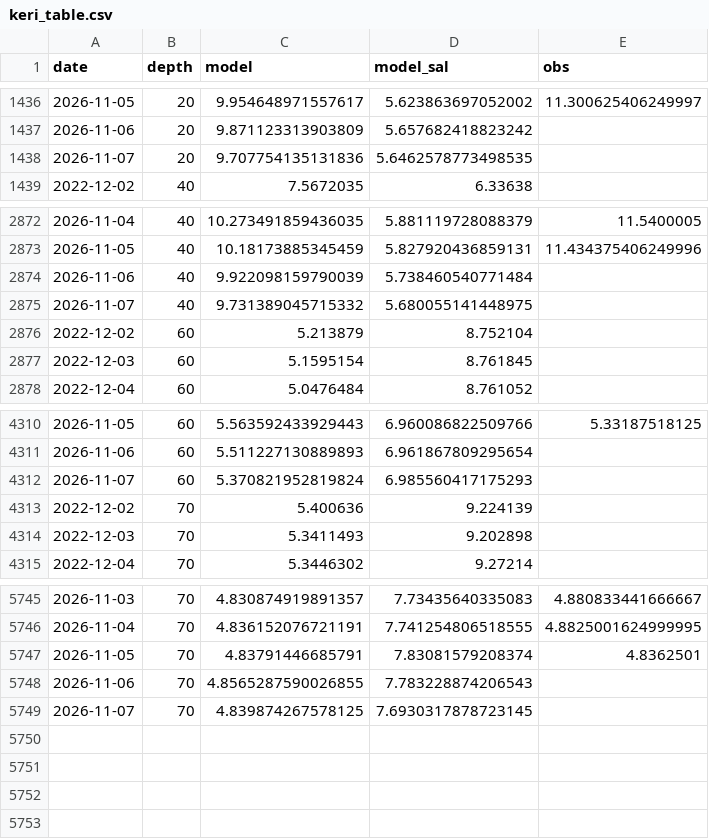
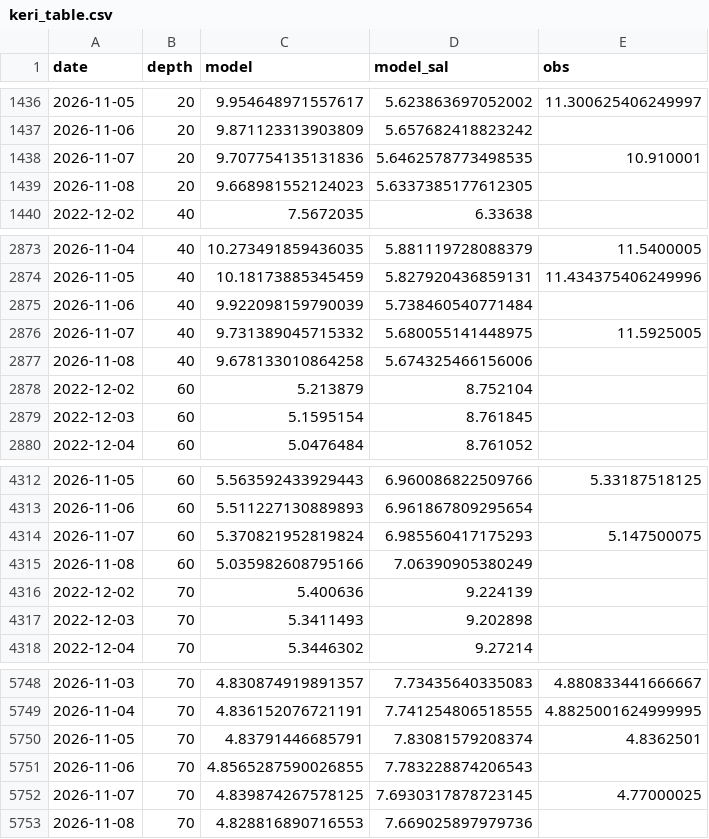
Before and after one commit to ismlylmz/bluethermal-ai, a CSV file: data/keri_table.csv, drawn as a sheet; only a part is shown, gaps mark what is left out.

```diff
--- a/data/keri_table.csv
+++ b/data/keri_table.csv
@@ -1437,3 +1437,4 @@ date,depth,model,model_sal,obs
 2026-11-06,20,9.871123313903809,5.657682418823242,
-2026-11-07,20,9.707754135131836,5.6462578773498535,
+2026-11-07,20,9.707754135131836,5.6462578773498535,10.910001
+2026-11-08,20,9.668981552124023,5.6337385177612305,
 2022-12-02,40,7.5672035,6.33638,
@@ -2874,3 +2875,4 @@ date,depth,model,model_sal,obs
 2026-11-06,40,9.922098159790039,5.738460540771484,
-2026-11-07,40,9.731389045715332,5.680055141448975,
+2026-11-07,40,9.731389045715332,5.680055141448975,11.5925005
+2026-11-08,40,9.678133010864258,5.674325466156006,
 2022-12-02,60,5.213879,8.752104,
@@ -4311,3 +4313,4 @@ date,depth,model,model_sal,obs
 2026-11-06,60,5.511227130889893,6.961867809295654,
-2026-11-07,60,5.370821952819824,6.985560417175293,
+2026-11-07,60,5.370821952819824,6.985560417175293,5.147500075
+2026-11-08,60,5.035982608795166,7.06390905380249,
 2022-12-02,70,5.400636,9.224139,
@@ -5748,2 +5751,3 @@ date,depth,model,model_sal,obs
 2026-11-06,70,4.8565287590026855,7.783228874206543,
-2026-11-07,70,4.839874267578125,7.6930317878723145,
+2026-11-07,70,4.839874267578125,7.6930317878723145,4.77000025
+2026-11-08,70,4.828816890716553,7.669025897979736,
```
Also changed, not shown: data/forecast_test.csv, data/ml_summary.csv, 10 other files.
